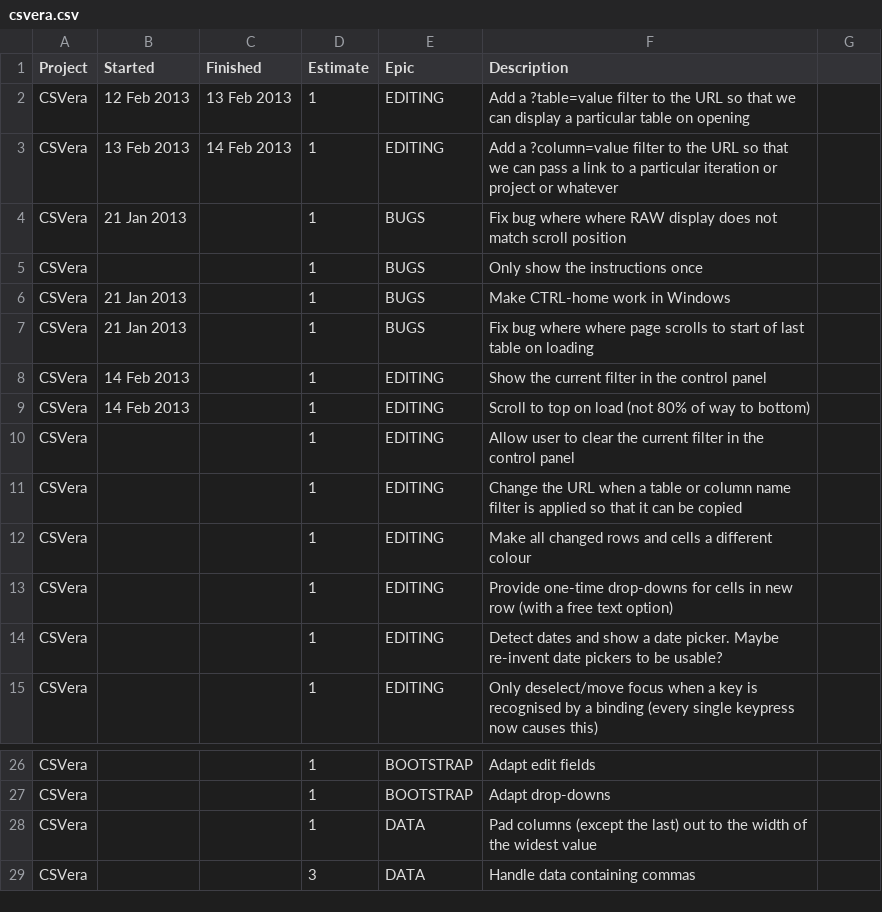
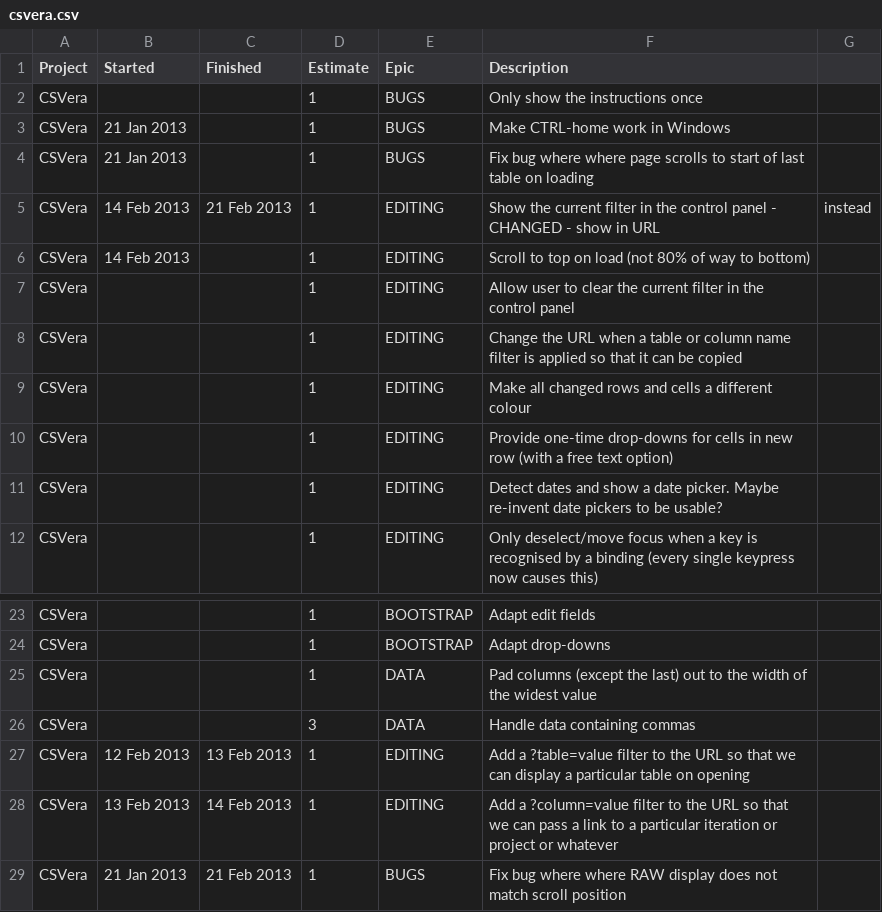
Before and after one commit to agmenc/CSVera, a CSV file: csvera.csv, drawn as a sheet; only a part is shown, gaps mark what is left out.

```diff
--- a/csvera.csv
+++ b/csvera.csv
@@ -1,5 +1,2 @@
 Project,Started     ,Finished    ,Estimate,Epic     ,Description
-CSVera ,12 Feb 2013 ,13 Feb 2013 ,1       ,EDITING  ,Add a ?table=value filter to the URL so that we can display a particular table on opening
-CSVera ,13 Feb 2013 ,14 Feb 2013 ,1       ,EDITING  ,Add a ?column=value filter to the URL so that we can pass a link to a particular iteration or project or whatever
-CSVera ,21 Jan 2013 ,            ,1       ,BUGS     ,Fix bug where where RAW display does not match scroll position
 CSVera ,            ,            ,1       ,BUGS     ,Only show the instructions once
@@ -7,3 +4,3 @@ CSVera ,21 Jan 2013 ,            ,1       ,BUGS     ,Make CTRL-home work in Wind
 CSVera ,21 Jan 2013 ,            ,1       ,BUGS     ,Fix bug where where page scrolls to start of last table on loading
-CSVera ,14 Feb 2013 ,            ,1       ,EDITING  ,Show the current filter in the control panel
+CSVera ,14 Feb 2013 ,21 Feb 2013 ,1       ,EDITING  ,Show the current filter in the control panel - CHANGED - show in URL, instead
 CSVera ,14 Feb 2013 ,            ,1       ,EDITING  ,Scroll to top on load (not 80% of way to bottom)
@@ -29 +26,4 @@ CSVera ,            ,            ,1       ,DATA     ,Pad columns (except the las
 CSVera ,            ,            ,3       ,DATA     ,Handle data containing commas
+CSVera ,12 Feb 2013 ,13 Feb 2013 ,1       ,EDITING  ,Add a ?table=value filter to the URL so that we can display a particular table on opening
+CSVera ,13 Feb 2013 ,14 Feb 2013 ,1       ,EDITING  ,Add a ?column=value filter to the URL so that we can pass a link to a particular iteration or project or whatever
+CSVera ,21 Jan 2013 ,21 Feb 2013 ,1       ,BUGS     ,Fix bug where where RAW display does not match scroll position
```
Also changed, not shown: 7 other files.
